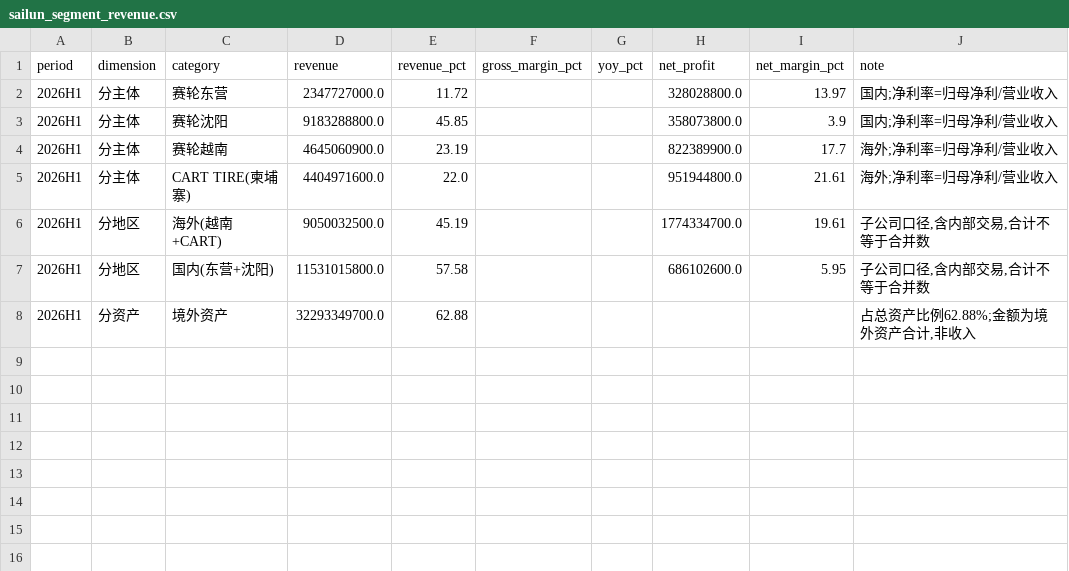
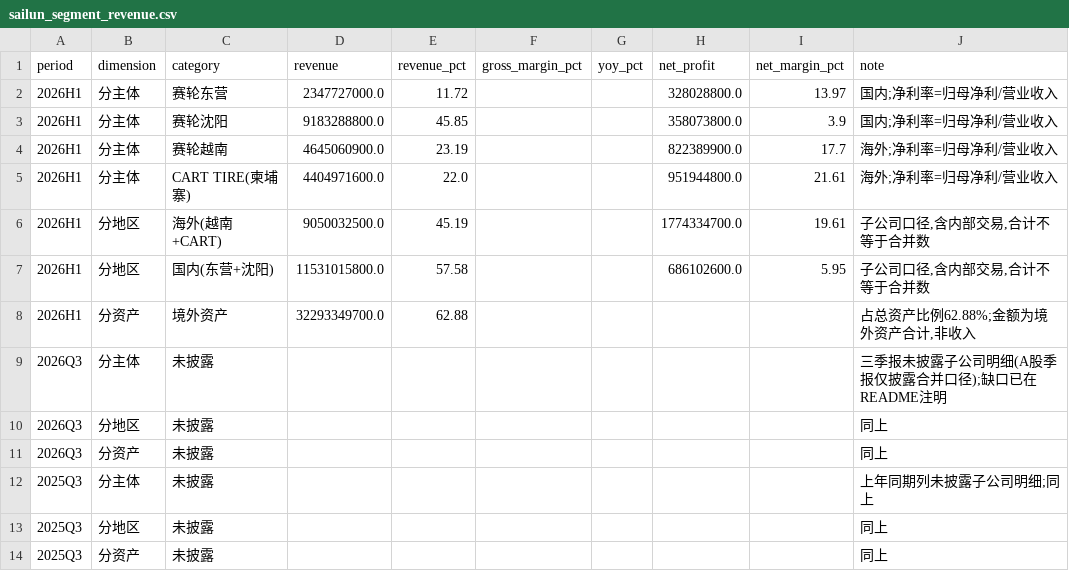
Before and after one commit to Pjaaden/Stock-Research, a CSV file: 赛轮集团_601058/data/quarterly/sailun_segment_revenue.csv, drawn as a sheet; the diff names each change by its address in the sheet, - before the commit and + after, or states it on an @@ line.

```diff
--- a/赛轮集团_601058/data/quarterly/sailun_segment_revenue.csv
+++ b/赛轮集团_601058/data/quarterly/sailun_segment_revenue.csv
+row 9: 2026Q3 | 分主体 | 未披露 |  |  |  |  |  |  | 三季报未披露子公司明细(A股季报仅披露合并口径);缺口已在README注明
+row 10: 2026Q3 | 分地区 | 未披露 |  |  |  |  |  |  | 同上
+row 11: 2026Q3 | 分资产 | 未披露 |  |  |  |  |  |  | 同上
+row 12: 2025Q3 | 分主体 | 未披露 |  |  |  |  |  |  | 上年同期列未披露子公司明细;同上
+row 13: 2025Q3 | 分地区 | 未披露 |  |  |  |  |  |  | 同上
+row 14: 2025Q3 | 分资产 | 未披露 |  |  |  |  |  |  | 同上
```
Also changed, not shown: 赛轮集团_601058/data/quarterly/sailun_balance_sheet.csv, 赛轮集团_601058/data/quarterly/sailun_cashflow_statement.csv, 11 other files.
